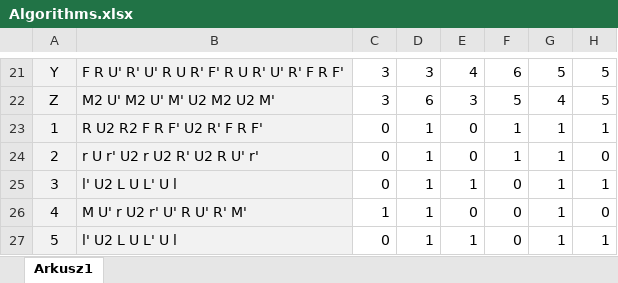
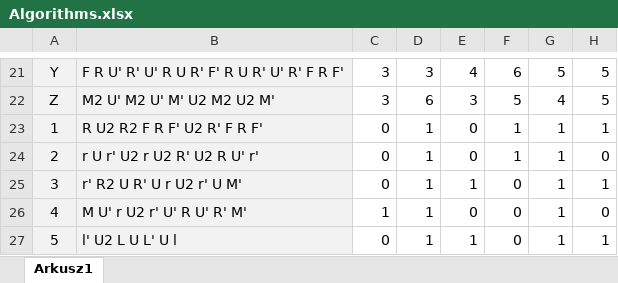
Before and after one commit to bartekk2908/Rubik-s_cube_tool_React.js, an Excel workbook: public/excel/Algorithms.xlsx, sheet Arkusz1, drawn as a sheet; only a part is shown, gaps mark what is left out; values as stored, in another font and other column widths than the file's, no borders; conditional formats not drawn; the diff names each change by its address in the sheet, - before the commit and + after, or states it on an @@ line.

Commit message:
fixed scrambling for algorithms

```diff
--- a/public/excel/Algorithms.xlsx (sheet Arkusz1)
+++ b/public/excel/Algorithms.xlsx (sheet Arkusz1)
-B25: l' U2 L U L' U l
+B25: r' R2 U R' U r U2 r' U M'
```
Also changed, not shown: 4 other files.
